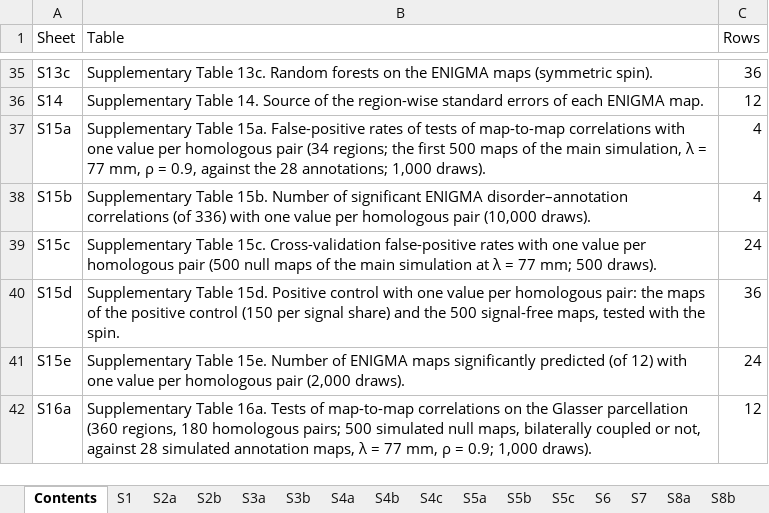
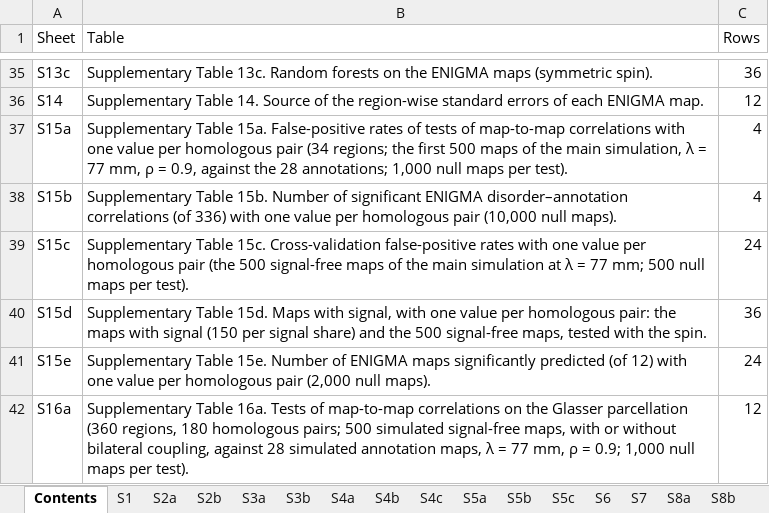
Before and after one commit to winterdrops/hemispheric-homology-brain-maps, an Excel workbook: figures/Supplementary_Data_1.xlsx, sheet Contents, drawn as a sheet; only a part is shown, gaps mark what is left out; values as stored, in another font and other column widths than the file's, no borders; the diff covers the shown part only; the diff names each change by its address in the sheet, - before the commit and + after, or states it on an @@ line.

Commit message:
Release 1.1.1: corrections after a pre-submission review
Analyses
- s3 gen_bilateral also stores the statistic of hypothesis H6a as written in
  the plan (median absolute bilateral r of the null maps); the existing
  columns are reproduced. Supplementary Table 6 now reports H6a with this
  statistic: supported for variogram matching, not supported for Moran
  spectral randomization (7 of 12 maps below 0.2).
- New s6 step `design`: regions whose nearest neighbour in the standardized
  annotations is the homologue (65 of 68), regions per block, and the H6a
  benchmark for independently generated hemispheres.

hemisafe 0.2.1
- nested_cv_predict pools the inner errors over regions and can standardize
  once per training set; with Ridge it now reproduces the tuned ridge
  predictions of the analysis code (checked in check.py). Warning when no
  inner groups are given.
- Docstrings and README corrected (Hungarian re-assignment credited to
  Markello & Misic; symmetric_surrogates keeps the bilateral covariance
  exactly only if the generator preserves variance; splitter notes; tests).

Checks
- check.py: out-of-fold ridge and kNN predictions against scikit-learn, and
  hemisafe against the analysis code.

Figures and Supplementary Data 1
- Consistent terms (null maps, signal-free maps, maps with signal, matched
  error rate, variogram matching), missing columns (NPV at 50% prevalence,
  calibration intercept), corrected cross-reference in Supplementary Table 6,
  list of abbreviations, and layout fixes in Supplementary Figs 1, 10, 11
  and 14.

Documentation
- READMEs: the archived plan is an editorial version (2026-10-12) of the plan
  dated 2026-09-28; check.py quick rewrites two result files; what the code
  regenerates. Stale cross-references and library title corrected.

```diff
--- a/figures/Supplementary_Data_1.xlsx (sheet Contents)
+++ b/figures/Supplementary_Data_1.xlsx (sheet Contents)
-B37 (Table): …annotations; 1,000 draws).
+B37 (Table): …annotations; 1,000 null maps per test).
-B38 (Table): …pair (10,000 draws).
+B38 (Table): …pair (10,000 null maps).
-B39 (Table): …homologous pair (500 null maps of the main simulation at λ = 77 mm; 500 draws).
+B39 (Table): …homologous pair (the 500 signal-free maps of the main simulation at λ = 77 mm; 500 null maps per test).
-B40 (Table): …Table 15d. Positive control with one value per homologous pair: the maps of the positive control (150 per…
+B40 (Table): …Table 15d. Maps with signal, with one value per homologous pair: the maps with signal (150 per…
-B41 (Table): …pair (2,000 draws).
+B41 (Table): …pair (2,000 null maps).
-B42 (Table): …500 simulated null maps, bilaterally coupled or not, against 28 simulated annotation maps, λ = 77 mm, ρ = 0.9; 1,000 draws).
+B42 (Table): …500 simulated signal-free maps, with or without bilateral coupling, against 28 simulated annotation maps, λ = 77 mm, ρ = 0.9; 1,000 null maps per test).
```
Also changed, not shown: 1 added row, 1 removed row and 9 edited cells elsewhere in this sheet, sheet S13a_full, sheet S11c, sheet S5b, sheet S13a, sheet S4a, sheet S4c, 16 more sheets, figures/Source_Data.xlsx, 56 other files.
